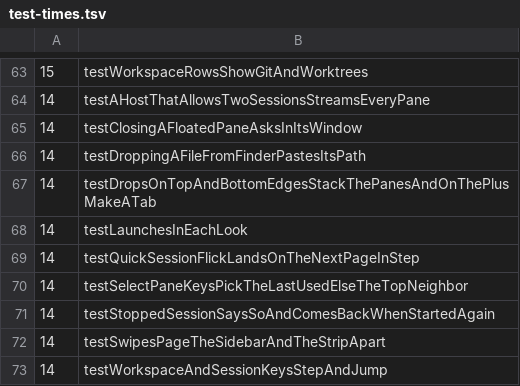
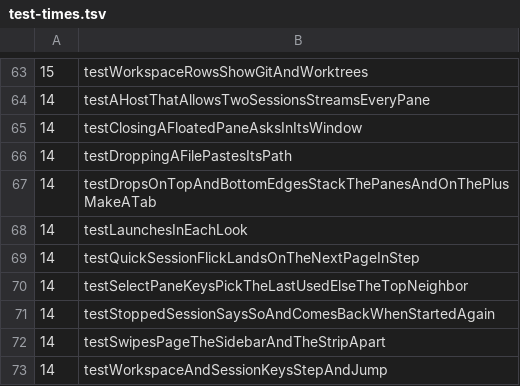
Before and after one commit to hkandala/oriel, a TSV file: scripts/test-times.tsv, drawn as a sheet; only a part is shown, gaps mark what is left out.

Commit message:
test(e2e): drop a file from a helper window, not Finder

```diff
--- a/scripts/test-times.tsv
+++ b/scripts/test-times.tsv
@@ -65,3 +65,3 @@
 14	testClosingAFloatedPaneAsksInItsWindow
-14	testDroppingAFileFromFinderPastesItsPath
+14	testDroppingAFilePastesItsPath
 14	testDropsOnTopAndBottomEdgesStackThePanesAndOnThePlusMakeATab
```
Also changed, not shown: 3 other files.
